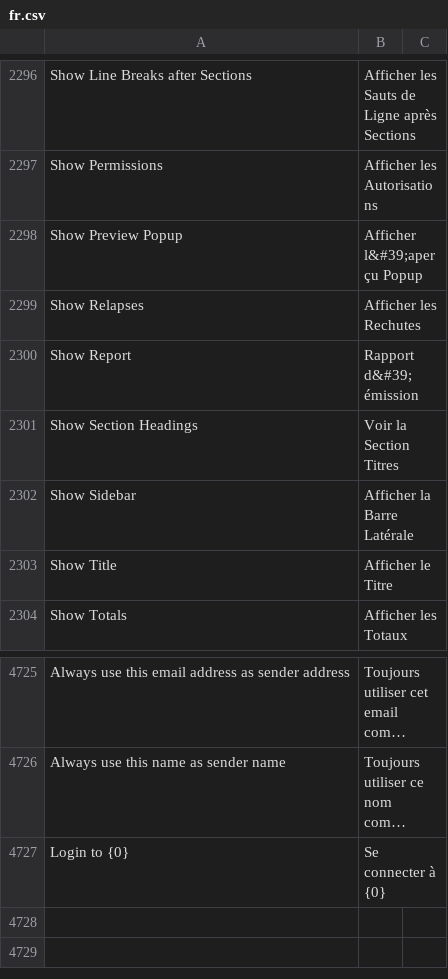
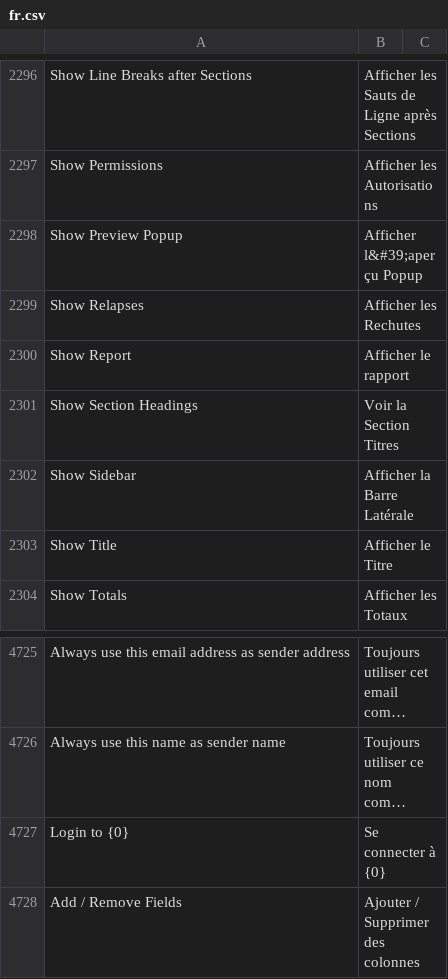
Before and after one commit to hanzoai/frappe, a CSV file: frappe/translations/fr.csv, drawn as a sheet; only a part is shown, gaps mark what is left out; long unchanged cells end in …; the diff names each change by its address in the sheet, - before the commit and + after, or states it on an @@ line.

```diff
--- a/frappe/translations/fr.csv
+++ b/frappe/translations/fr.csv
-B2300: Rapport d&#39;émission
+B2300: Afficher le rapport
+row 4728: Add / Remove Fields | Ajouter / Supprimer des colonnes
```
